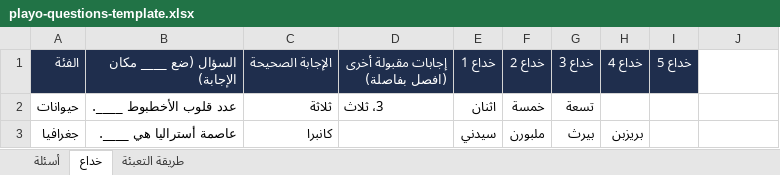
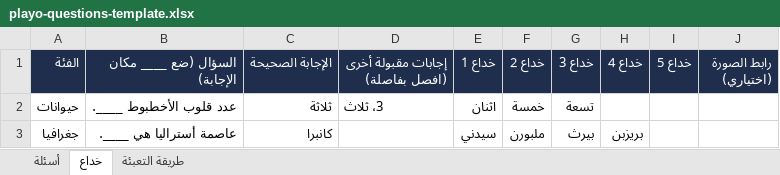
Before and after one commit to BassemT10/Playo, an Excel workbook: assets/playo-questions-template.xlsx, sheet خداع, drawn as a sheet; values as stored, in another font and other column widths than the file's, no borders; the diff names each change by its address in the sheet, - before the commit and + after, or states it on an @@ line.

```diff
--- a/assets/playo-questions-template.xlsx (sheet خداع)
+++ b/assets/playo-questions-template.xlsx (sheet خداع)
-J1: (empty)
+J1: رابط الصورة (اختياري)
-J1 fill: none
+J1 fill: #1F2E4D
```
Also changed, not shown: sheet طريقة التعبئة, 7 other files.
